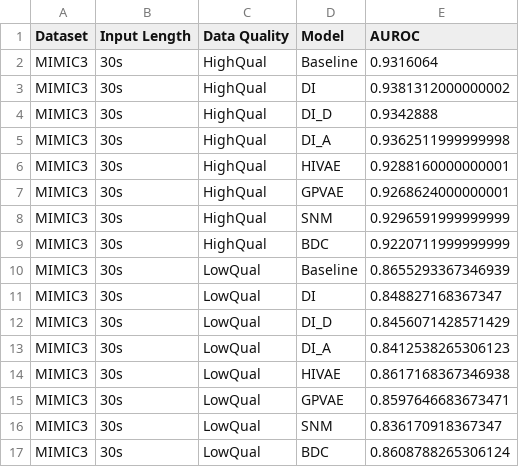
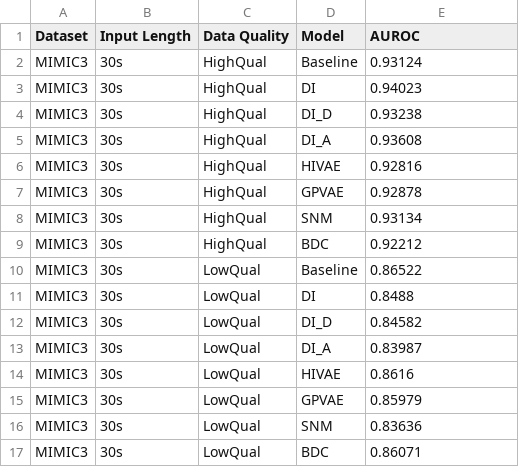
Before and after one commit to bluemk00/PulsatileSignalCleansing, a CSV file: Experiments/MDP/IOHPrediction/Results/MIMIC3_30s_IOH_AUROC_results.csv, drawn as a sheet.

```diff
--- a/Experiments/MDP/IOHPrediction/Results/MIMIC3_30s_IOH_AUROC_results.csv
+++ b/Experiments/MDP/IOHPrediction/Results/MIMIC3_30s_IOH_AUROC_results.csv
@@ -1,17 +1,17 @@
 Dataset,Input Length,Data Quality,Model,AUROC
-MIMIC3,30s,HighQual,Baseline,0.9316064
-MIMIC3,30s,HighQual,DI,0.9381312000000002
-MIMIC3,30s,HighQual,DI_D,0.9342888
-MIMIC3,30s,HighQual,DI_A,0.9362511999999998
-MIMIC3,30s,HighQual,HIVAE,0.9288160000000001
-MIMIC3,30s,HighQual,GPVAE,0.9268624000000001
-MIMIC3,30s,HighQual,SNM,0.9296591999999999
-MIMIC3,30s,HighQual,BDC,0.9220711999999999
-MIMIC3,30s,LowQual,Baseline,0.8655293367346939
-MIMIC3,30s,LowQual,DI,0.848827168367347
-MIMIC3,30s,LowQual,DI_D,0.8456071428571429
-MIMIC3,30s,LowQual,DI_A,0.8412538265306123
-MIMIC3,30s,LowQual,HIVAE,0.8617168367346938
-MIMIC3,30s,LowQual,GPVAE,0.8597646683673471
-MIMIC3,30s,LowQual,SNM,0.836170918367347
-MIMIC3,30s,LowQual,BDC,0.8608788265306124
+MIMIC3,30s,HighQual,Baseline,0.93124
+MIMIC3,30s,HighQual,DI,0.94023
+MIMIC3,30s,HighQual,DI_D,0.93238
+MIMIC3,30s,HighQual,DI_A,0.93608
+MIMIC3,30s,HighQual,HIVAE,0.92816
+MIMIC3,30s,HighQual,GPVAE,0.92878
+MIMIC3,30s,HighQual,SNM,0.93134
+MIMIC3,30s,HighQual,BDC,0.92212
+MIMIC3,30s,LowQual,Baseline,0.86522
+MIMIC3,30s,LowQual,DI,0.8488
+MIMIC3,30s,LowQual,DI_D,0.84582
+MIMIC3,30s,LowQual,DI_A,0.83987
+MIMIC3,30s,LowQual,HIVAE,0.8616
+MIMIC3,30s,LowQual,GPVAE,0.85979
+MIMIC3,30s,LowQual,SNM,0.83636
+MIMIC3,30s,LowQual,BDC,0.86071
```
Also changed, not shown: Experiments/MDP/IOHPrediction/Results/MIMIC3_60s_IOH_AUROC_results.csv, Experiments/MDP/IOHPrediction/Results/MIMIC3_90s_IOH_AUROC_results.csv, 15 other files.
